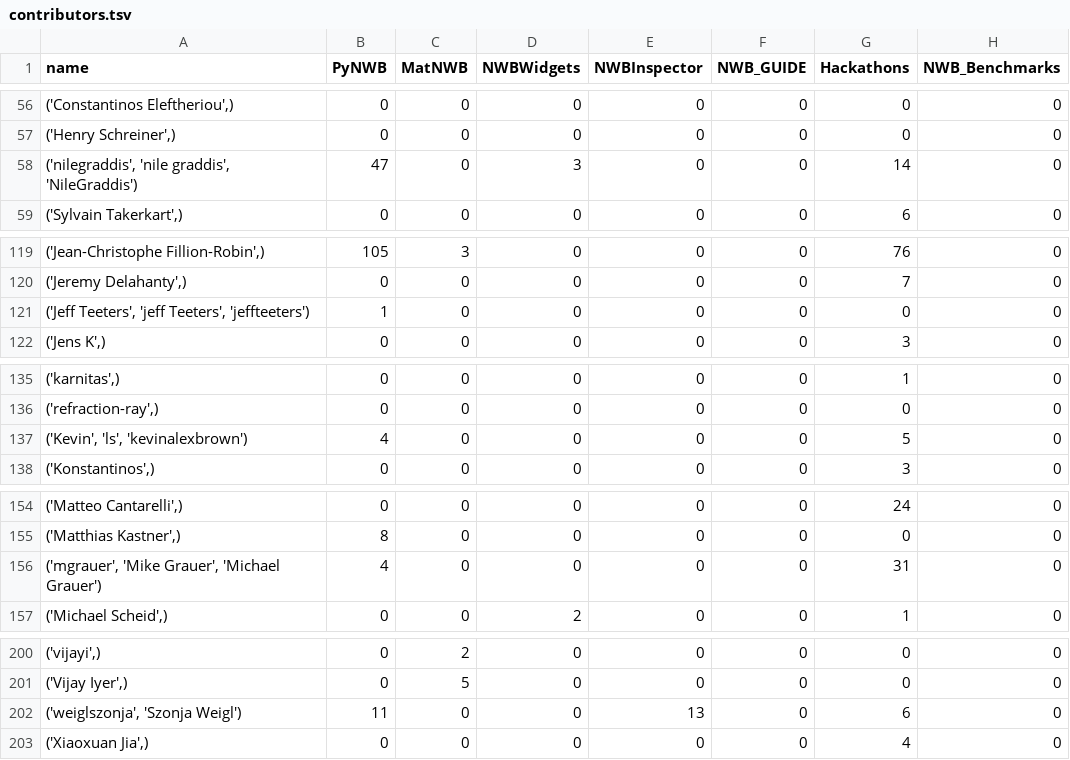
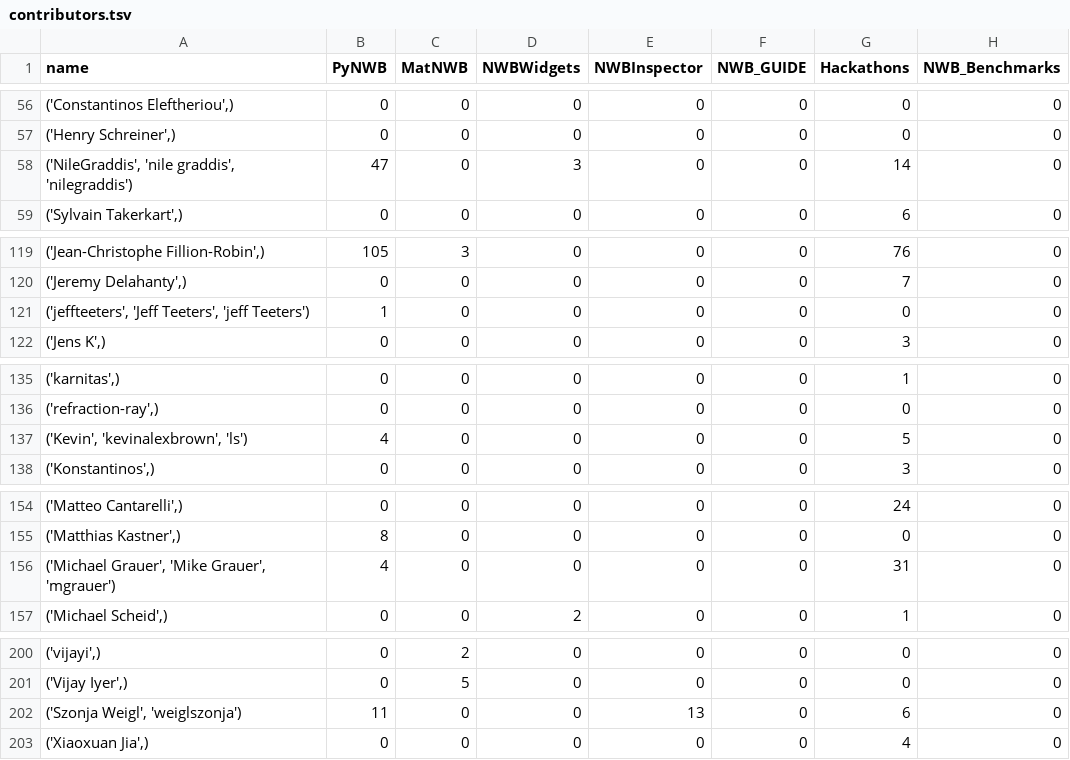
Before and after one commit to NeurodataWithoutBorders/nwb-project-analytics, a TSV file: data/contributors.tsv, drawn as a sheet; only a part is shown, gaps mark what is left out; the diff covers the shown part only; the diff names each change by its address in the sheet, - before the commit and + after, or states it on an @@ line.

```diff
--- a/data/contributors.tsv
+++ b/data/contributors.tsv
-A58 (name): ('nilegraddis', 'nile graddis', 'NileGraddis')
+A58 (name): ('NileGraddis', 'nile graddis', 'nilegraddis')
-A121 (name): ('Jeff Teeters', 'jeff Teeters', 'jeffteeters')
+A121 (name): ('jeffteeters', 'Jeff Teeters', 'jeff Teeters')
-A137 (name): ('Kevin', 'ls', 'kevinalexbrown')
+A137 (name): ('Kevin', 'kevinalexbrown', 'ls')
-A156 (name): ('mgrauer', 'Mike Grauer', 'Michael Grauer')
+A156 (name): ('Michael Grauer', 'Mike Grauer', 'mgrauer')
-A202 (name): ('weiglszonja', 'Szonja Weigl')
+A202 (name): ('Szonja Weigl', 'weiglszonja')
```
Also changed, not shown: 15 edited cells elsewhere in this file, data/dandi_nwb_stats.tsv, 3 other files.
